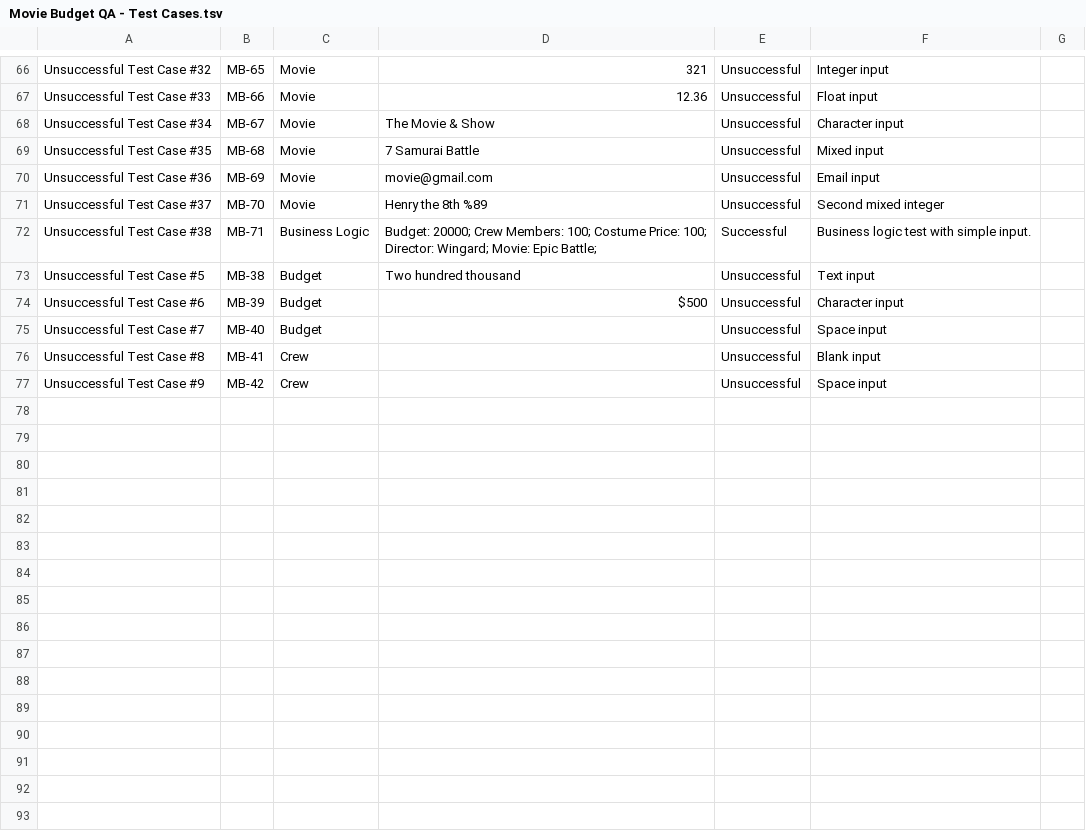
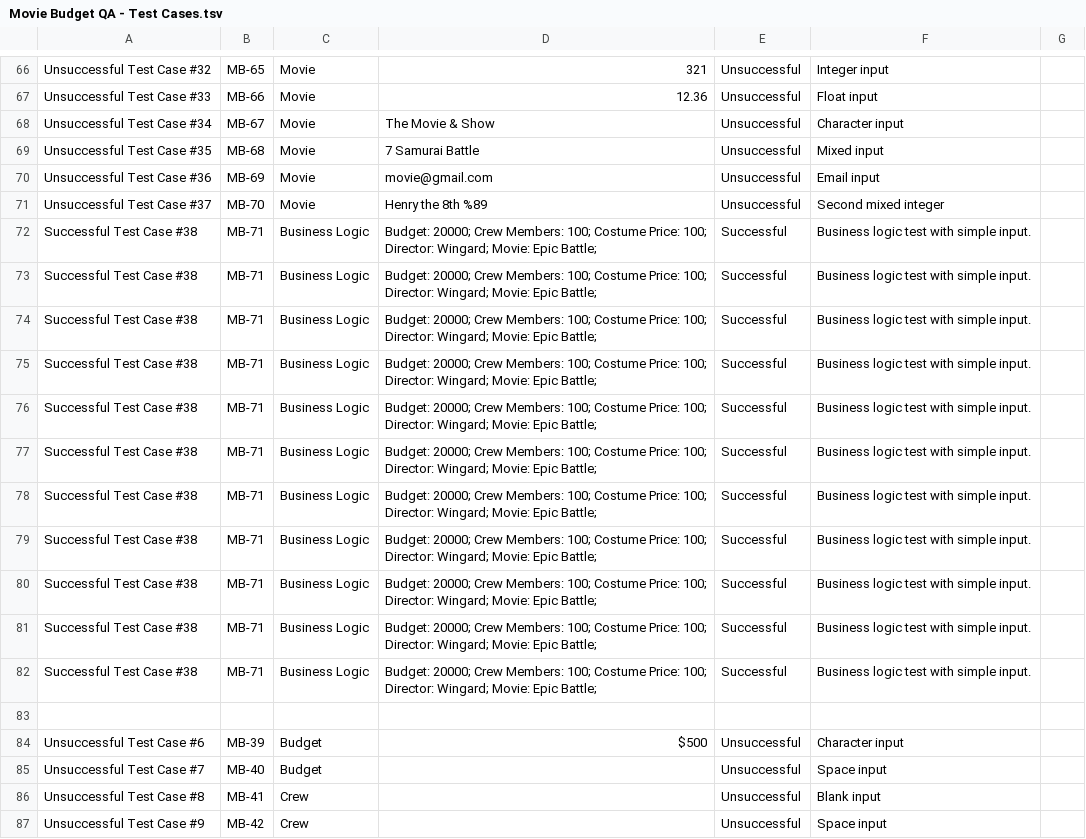
Before and after one commit to yulver-musa/QA_Portfolio, a TSV file: python_QA/Movie Budget QA - Test Cases.tsv, drawn as a sheet; only a part is shown, gaps mark what is left out.

Commit message:
Update Movie Budget QA - Test Cases.tsv

```diff
--- a/python_QA/Movie Budget QA - Test Cases.tsv
+++ b/python_QA/Movie Budget QA - Test Cases.tsv
@@ -71,4 +71,14 @@ Unsuccessful Test Case #36	MB-69	Movie	movie@gmail.com	Unsuccessful	Email input
 Unsuccessful Test Case #37	MB-70	Movie	Henry the 8th %89 	Unsuccessful	Second mixed integer	
-Unsuccessful Test Case #38	MB-71	Business Logic	 Budget: 20000; Crew Members: 100; Costume Price: 100; Director: Wingard; Movie: Epic Battle;	Successful	Business logic test with simple input.	
-Unsuccessful Test Case #5	MB-38	Budget	Two hundred thousand	Unsuccessful	Text input	
+Successful Test Case #38	MB-71	Business Logic	 Budget: 20000; Crew Members: 100; Costume Price: 100; Director: Wingard; Movie: Epic Battle;	Successful	Business logic test with simple input.	
+Successful Test Case #38	MB-71	Business Logic	 Budget: 20000; Crew Members: 100; Costume Price: 100; Director: Wingard; Movie: Epic Battle;	Successful	Business logic test with simple input.	
+Successful Test Case #38	MB-71	Business Logic	 Budget: 20000; Crew Members: 100; Costume Price: 100; Director: Wingard; Movie: Epic Battle;	Successful	Business logic test with simple input.	
+Successful Test Case #38	MB-71	Business Logic	 Budget: 20000; Crew Members: 100; Costume Price: 100; Director: Wingard; Movie: Epic Battle;	Successful	Business logic test with simple input.	
+Successful Test Case #38	MB-71	Business Logic	 Budget: 20000; Crew Members: 100; Costume Price: 100; Director: Wingard; Movie: Epic Battle;	Successful	Business logic test with simple input.	
+Successful Test Case #38	MB-71	Business Logic	 Budget: 20000; Crew Members: 100; Costume Price: 100; Director: Wingard; Movie: Epic Battle;	Successful	Business logic test with simple input.	
+Successful Test Case #38	MB-71	Business Logic	 Budget: 20000; Crew Members: 100; Costume Price: 100; Director: Wingard; Movie: Epic Battle;	Successful	Business logic test with simple input.	
+Successful Test Case #38	MB-71	Business Logic	 Budget: 20000; Crew Members: 100; Costume Price: 100; Director: Wingard; Movie: Epic Battle;	Successful	Business logic test with simple input.	
+Successful Test Case #38	MB-71	Business Logic	 Budget: 20000; Crew Members: 100; Costume Price: 100; Director: Wingard; Movie: Epic Battle;	Successful	Business logic test with simple input.	
+Successful Test Case #38	MB-71	Business Logic	 Budget: 20000; Crew Members: 100; Costume Price: 100; Director: Wingard; Movie: Epic Battle;	Successful	Business logic test with simple input.	
+Successful Test Case #38	MB-71	Business Logic	 Budget: 20000; Crew Members: 100; Costume Price: 100; Director: Wingard; Movie: Epic Battle;	Successful	Business logic test with simple input.	
+
 Unsuccessful Test Case #6	MB-39	Budget	$500	Unsuccessful	Character input	
```
